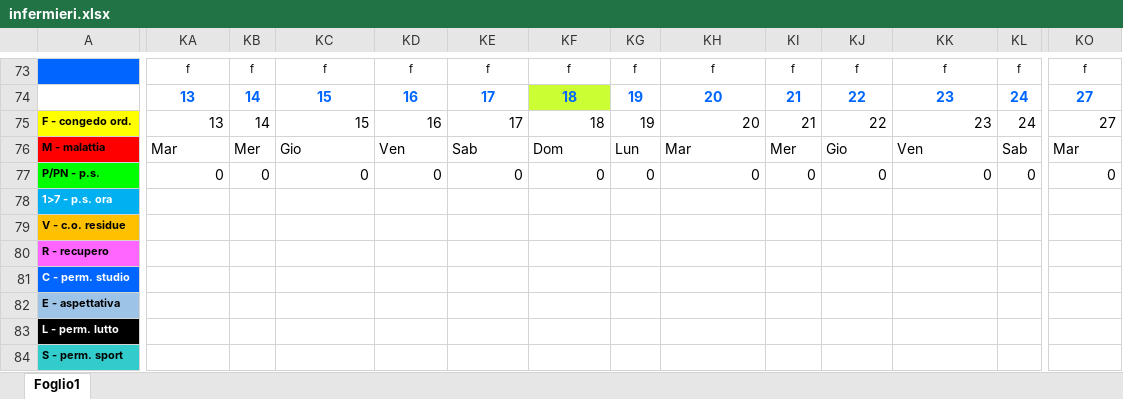
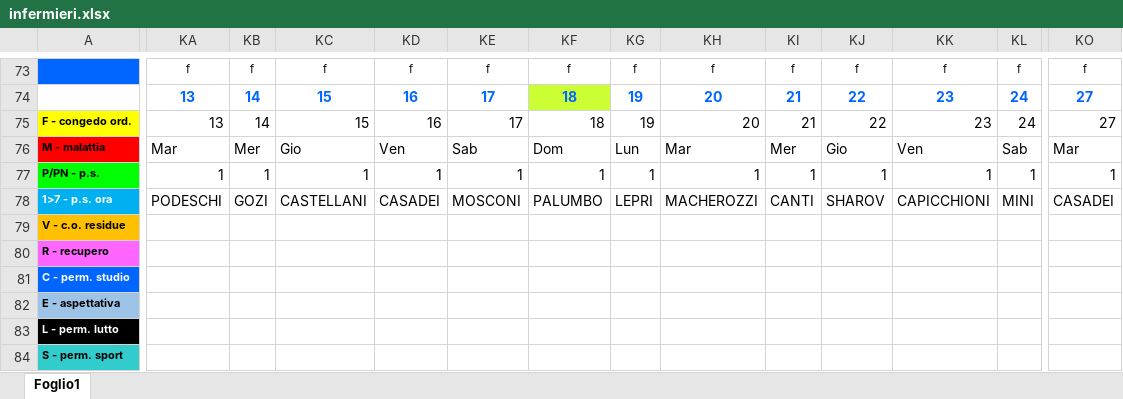
Before and after one commit to centrale118rsm-code/Turni-Infermieri-2026, an Excel workbook: infermieri.xlsx, sheet Foglio1, drawn as a sheet; only a part is shown, gaps mark what is left out; values as stored, in another font and other column widths than the file's, no borders; conditional formats not drawn; the diff covers the shown part only; the diff names each change by its address in the sheet, - before the commit and + after, or states it on an @@ line.

```diff
--- a/infermieri.xlsx (sheet Foglio1)
+++ b/infermieri.xlsx (sheet Foglio1)
-KA77: 0
+KA77: 1
-KB77: 0
+KB77: 1
-KC77: 0
+KC77: 1
-KD77: 0
+KD77: 1
-KE77: 0
+KE77: 1
-KF77: 0
+KF77: 1
-KG77: 0
+KG77: 1
-KH77: 0
+KH77: 1
-KI77: 0
+KI77: 1
-KJ77: 0
+KJ77: 1
-KK77: 0
+KK77: 1
-KL77: 0
+KL77: 1
-KO77: 0
+KO77: 1
-KA78: (empty)
+KA78: PODESCHI
-KB78: (empty)
+KB78: GOZI
-KC78: (empty)
+KC78: CASTELLANI
-KD78: (empty)
+KD78: CASADEI
-KE78: (empty)
+KE78: MOSCONI
-KF78: (empty)
+KF78: PALUMBO
-KG78: (empty)
+KG78: LEPRI
-KH78: (empty)
+KH78: MACHEROZZI
-KI78: (empty)
+KI78: CANTI
-KJ78: (empty)
+KJ78: SHAROV
-KK78: (empty)
+KK78: CAPICCHIONI
-KL78: (empty)
+KL78: MINI
-KO78: (empty)
+KO78: CASADEI
```
Also changed, not shown: 97 edited cells elsewhere in this sheet.
